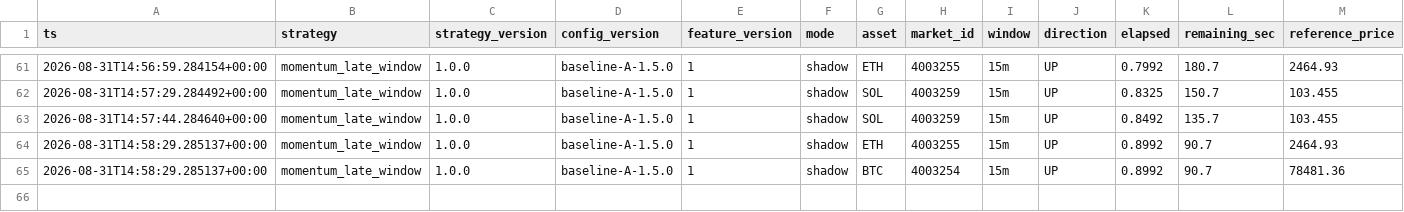
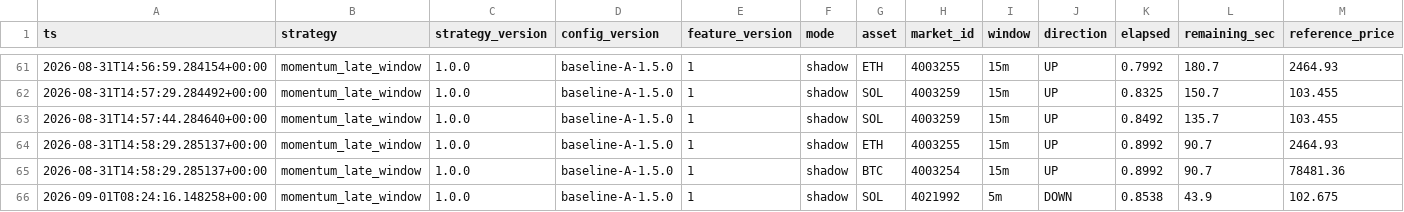
Before and after one commit to n85t594ht5-creator/polylab, a CSV file: data/signals.csv, drawn as a sheet; only a part is shown, gaps mark what is left out; rows hold the shown columns only; the diff names each change by its address in the sheet, - before the commit and + after, or states it on an @@ line.

```diff
--- a/data/signals.csv
+++ b/data/signals.csv
+row 66: 2026-09-01T08:24:16.148258+00:00 | momentum_late_window | 1.0.0 | baseline-A-1.5.0 | 1 | shadow | SOL | 4021992 | 5m | DOWN | 0.8538 | 43.9 | 102.675
```
Also changed, not shown: data/moves/2026-09-01.csv, 12 other files.
